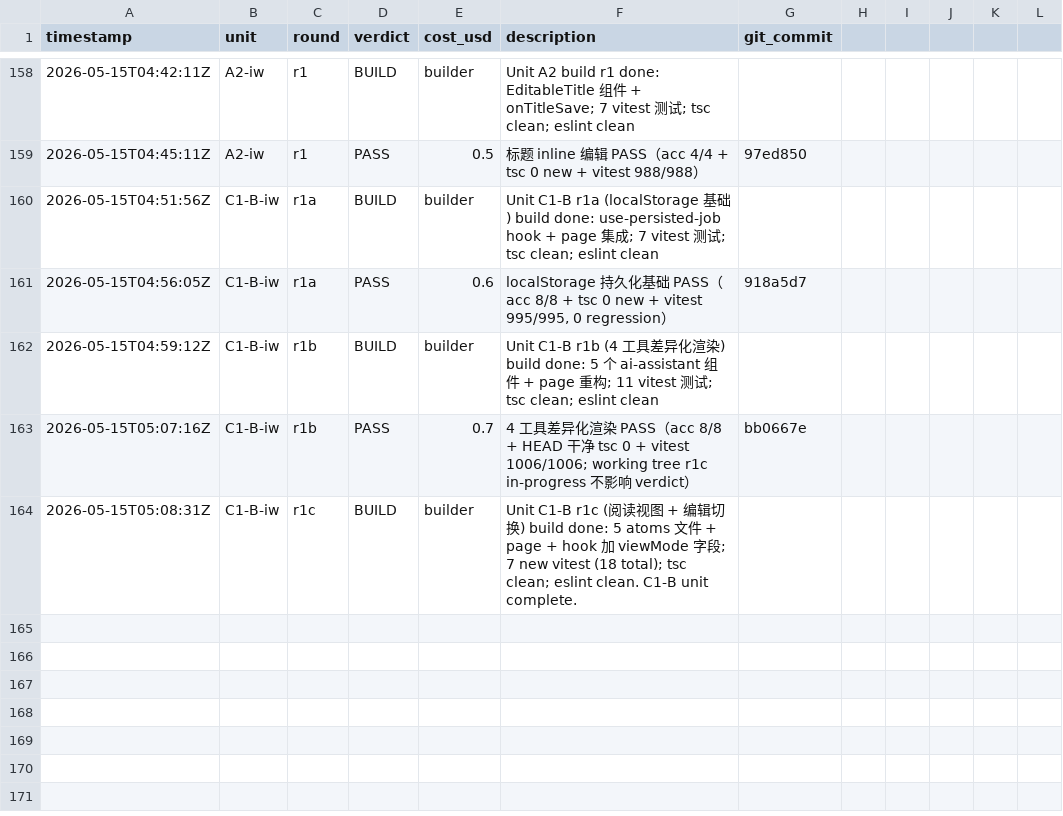
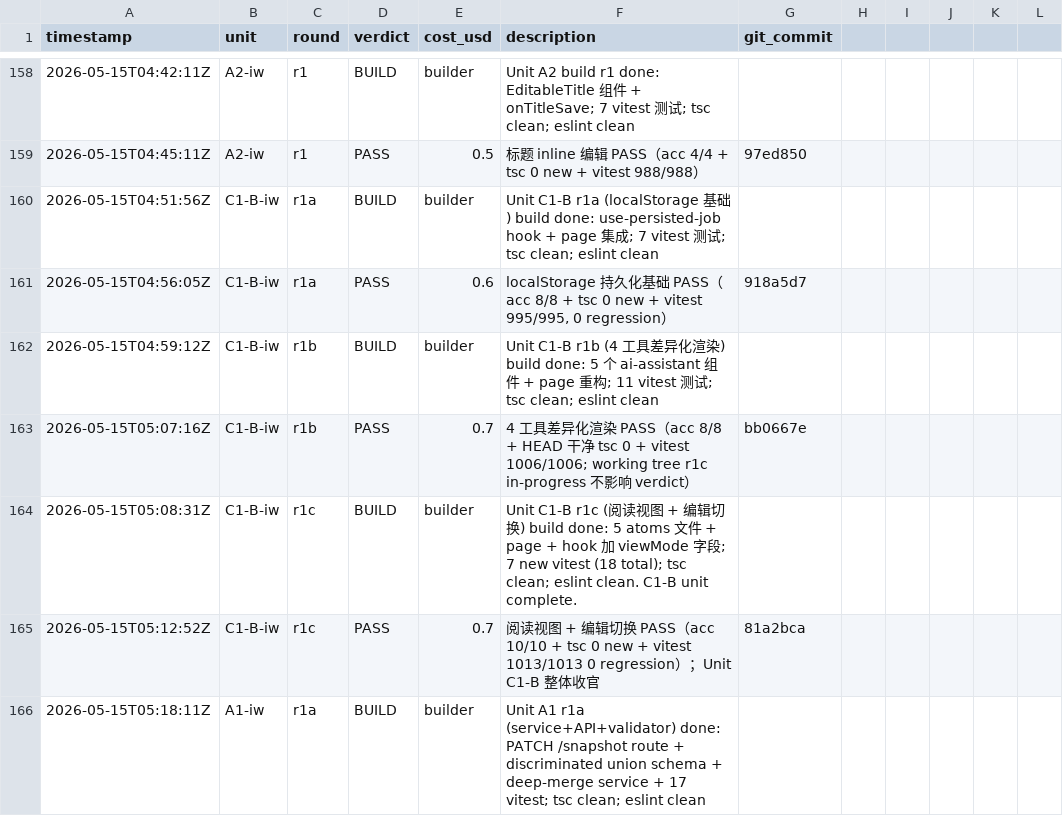
Before and after one commit to AlexAnys/finsim_Mini, a TSV file: .harness/progress.tsv, drawn as a sheet; only a part is shown, gaps mark what is left out; the diff names each change by its address in the sheet, - before the commit and + after, or states it on an @@ line.

```diff
--- a/.harness/progress.tsv
+++ b/.harness/progress.tsv
+row 165: 2026-05-15T05:12:52Z | C1-B-iw | r1c | PASS | 0.7 | 阅读视图 + 编辑切换 PASS（acc 10/10 + tsc 0 new + vitest 1013/1013 0 regression）；Unit C1-B 整体收官 | 81a2bca
+row 166: 2026-05-15T05:18:11Z | A1-iw | r1a | BUILD | builder | Unit A1 r1a (service+API+validator) done: PATCH /snapshot route + discriminated union schema + deep-merge service + 17 vitest; tsc clean; eslint clean
```
Also changed, not shown: 7 other files.
